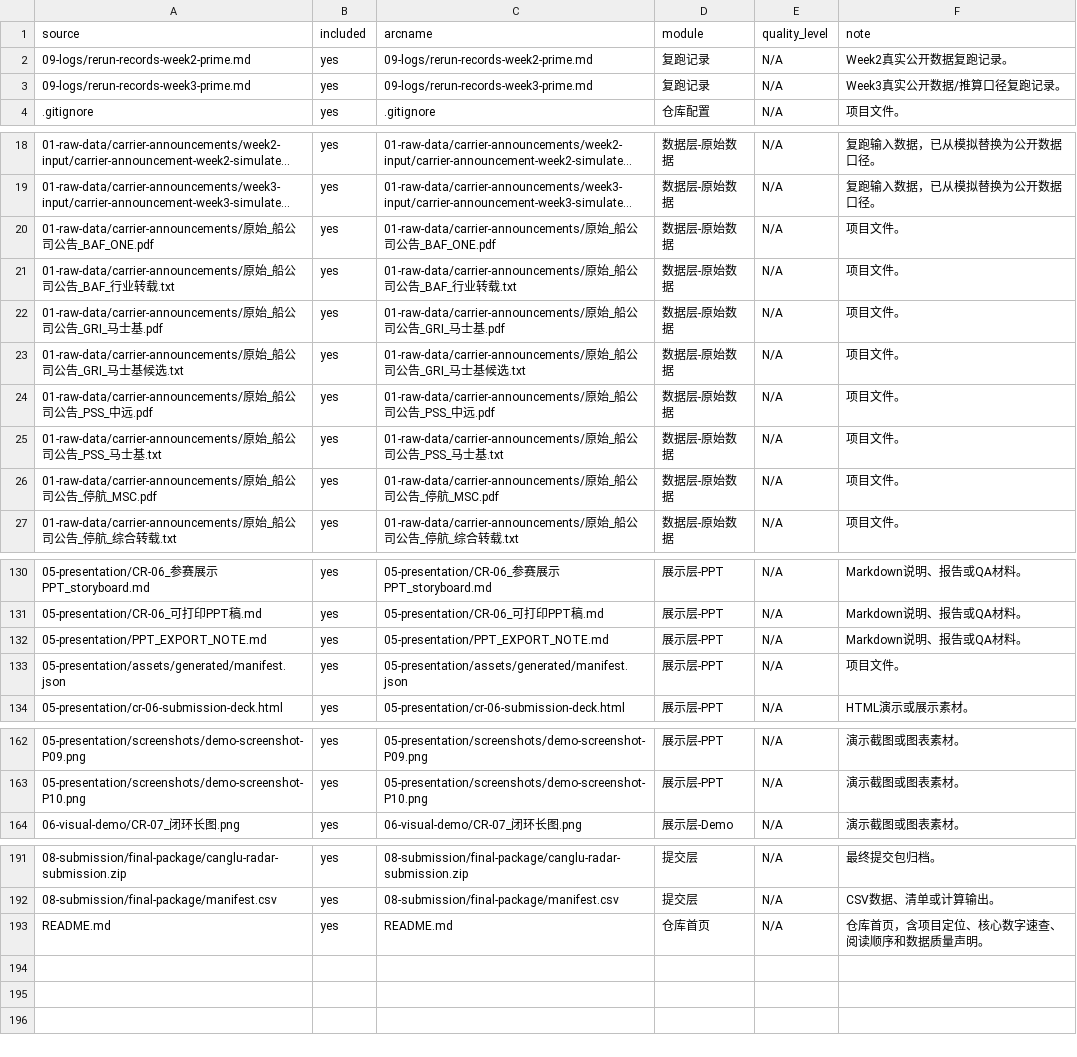
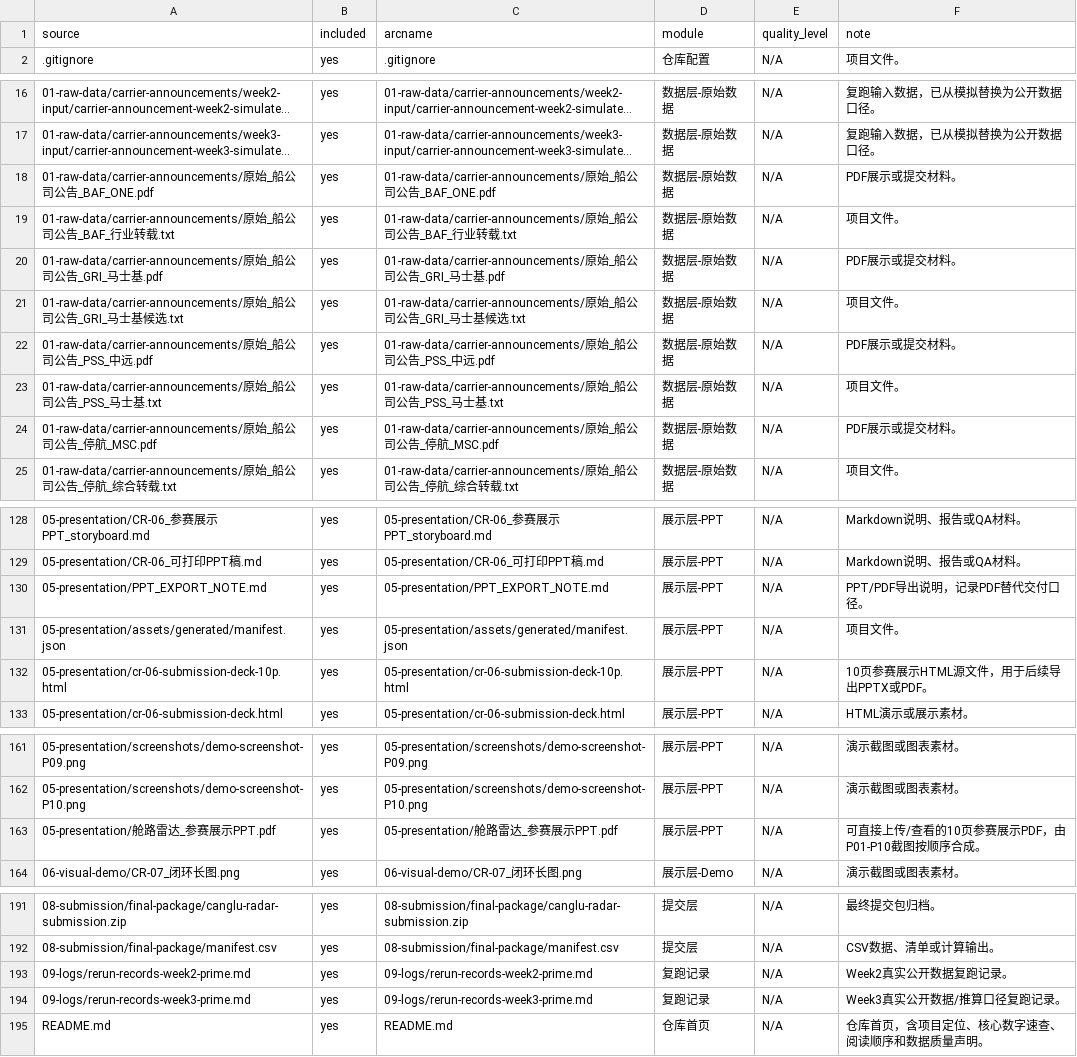
Before and after one commit to along0013/canglu-radar, a CSV file: 08-submission/final-package/manifest.csv, drawn as a sheet; only a part is shown, gaps mark what is left out; long unchanged cells end in …; addresses are those after the commit; the diff names each change by its address in the sheet, - before the commit and + after, or states it on an @@ line.

Commit message:
feat: 生成10页参赛展示PDF

```diff
--- a/08-submission/final-package/manifest.csv
+++ b/08-submission/final-package/manifest.csv
-F18 (note): 项目文件。
+F18 (note): PDF展示或提交材料。
-F20 (note): 项目文件。
+F20 (note): PDF展示或提交材料。
-F22 (note): 项目文件。
+F22 (note): PDF展示或提交材料。
-F24 (note): 项目文件。
+F24 (note): PDF展示或提交材料。
-F130 (note): Markdown说明、报告或QA材料。
+F130 (note): PPT/PDF导出说明，记录PDF替代交付口径。
+row 132: 05-presentation/cr-06-submission-deck-10p.html | yes | 05-presentation/cr-06-submission-deck-10p.html | 展示层-PPT | N/A | 10页参赛展示HTML源文件，用于后续导出PPTX或PDF。
+row 163: 05-presentation/舱路雷达_参赛展示PPT.pdf | yes | 05-presentation/舱路雷达_参赛展示PPT.pdf | 展示层-PPT | N/A | 可直接上传/查看的10页参赛展示PDF，由P01-P10截图按顺序合成。
@@ row 2 moved to row 193: 09-logs/rerun-records-week2-prime.md @@
@@ row 3 moved to row 194: 09-logs/rerun-records-week3-prime.md @@
```
Also changed, not shown: 5 other files.
